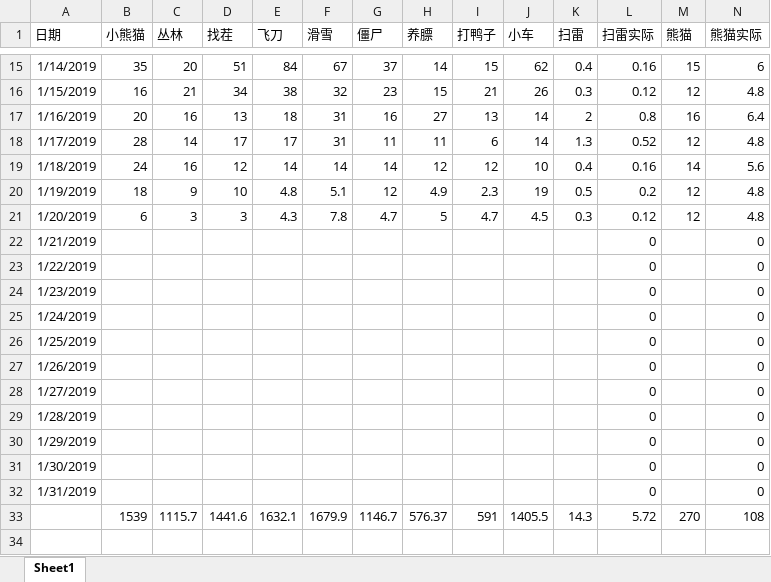
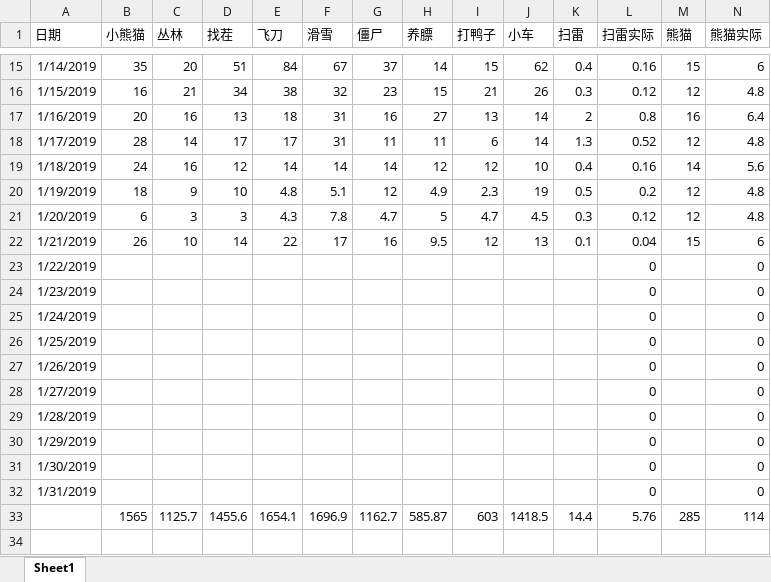
Before and after one commit to hotzwd/LayaWorkspace, an Excel workbook: 小游戏文档/1月小游戏收入.xlsx, sheet Sheet1, drawn as a sheet; only a part is shown, gaps mark what is left out; values as stored, in another font and other column widths than the file's, no borders; charts and pictures not drawn; removed rows and columns are numbered as before the commit, all else as after; rows hold the shown columns only; the diff covers the shown part only; the diff names each change by its address in the sheet, - before the commit and + after, or states it on an @@ line.

```diff
--- a/小游戏文档/1月小游戏收入.xlsx (sheet Sheet1)
+++ b/小游戏文档/1月小游戏收入.xlsx (sheet Sheet1)
-B22 (小熊猫): (empty)
+B22 (小熊猫): 26
-C22 (丛林): (empty)
+C22 (丛林): 10
-D22 (找茬): (empty)
+D22 (找茬): 14
-E22 (飞刀): (empty)
+E22 (飞刀): 22
-F22 (滑雪): (empty)
+F22 (滑雪): 17
-G22 (僵尸): (empty)
+G22 (僵尸): 16
-H22 (养膘): (empty)
+H22 (养膘): 9.5
-I22 (打鸭子): (empty)
+I22 (打鸭子): 12
-J22 (小车): (empty)
+J22 (小车): 13
-K22 (扫雷): (empty)
+K22 (扫雷): 0.1
-L22 (扫雷实际): 0
+L22 (扫雷实际): 0.04
-M22 (熊猫): (empty)
+M22 (熊猫): 15
-N22 (熊猫实际): 0
+N22 (熊猫实际): 6
-row 33:  | 1539 | 1115.7 | 1441.6 | 1632.1 | 1679.9 | 1146.7 | 576.37 | 591 | 1405.5 | 14.3 | 5.72 | 270 | 108
-row 34: (empty)
+row 33:  | 1565 | 1125.7 | 1455.6 | 1654.1 | 1696.9 | 1162.7 | 585.87 | 603 | 1418.5 | 14.4 | 5.76 | 285 | 114
+row 34: (empty)
```
Also changed, not shown: 2 edited cells elsewhere in this sheet, charts or pictures, 8 other files.
